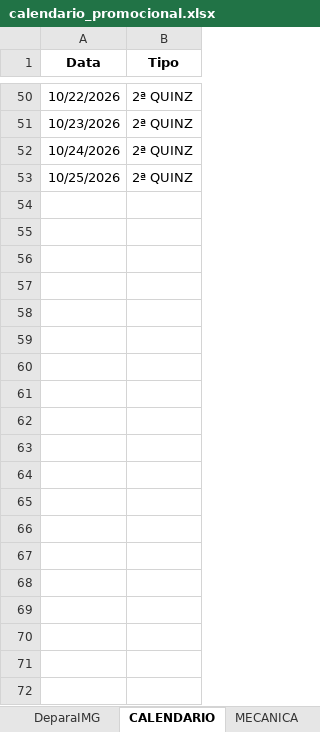
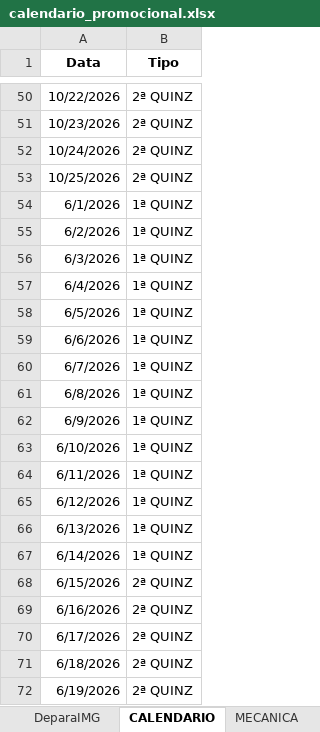
Before and after one commit to JhonatandeAlmeida/Calendario, an Excel workbook: data/calendario_promocional.xlsx, sheet CALENDARIO, drawn as a sheet; only a part is shown, gaps mark what is left out; values as stored, in another font and other column widths than the file's, no borders; the diff covers the shown part only; the diff names each change by its address in the sheet, - before the commit and + after, or states it on an @@ line.

```diff
--- a/data/calendario_promocional.xlsx (sheet CALENDARIO)
+++ b/data/calendario_promocional.xlsx (sheet CALENDARIO)
+row 54: 6/1/2026 | 1ª QUINZ
+row 55: 6/2/2026 | 1ª QUINZ
+row 56: 6/3/2026 | 1ª QUINZ
+row 57: 6/4/2026 | 1ª QUINZ
+row 58: 6/5/2026 | 1ª QUINZ
+row 59: 6/6/2026 | 1ª QUINZ
+row 60: 6/7/2026 | 1ª QUINZ
+row 61: 6/8/2026 | 1ª QUINZ
+row 62: 6/9/2026 | 1ª QUINZ
+row 63: 6/10/2026 | 1ª QUINZ
+row 64: 6/11/2026 | 1ª QUINZ
+row 65: 6/12/2026 | 1ª QUINZ
+row 66: 6/13/2026 | 1ª QUINZ
+row 67: 6/14/2026 | 1ª QUINZ
+row 68: 6/15/2026 | 2ª QUINZ
+row 69: 6/16/2026 | 2ª QUINZ
+row 70: 6/17/2026 | 2ª QUINZ
+row 71: 6/18/2026 | 2ª QUINZ
+row 72: 6/19/2026 | 2ª QUINZ
```
Also changed, not shown: 73 added rows elsewhere in this sheet, sheet PRODUTOS, sheet MECANICA, sheet DeparaIMG, formulas that keep their value.
